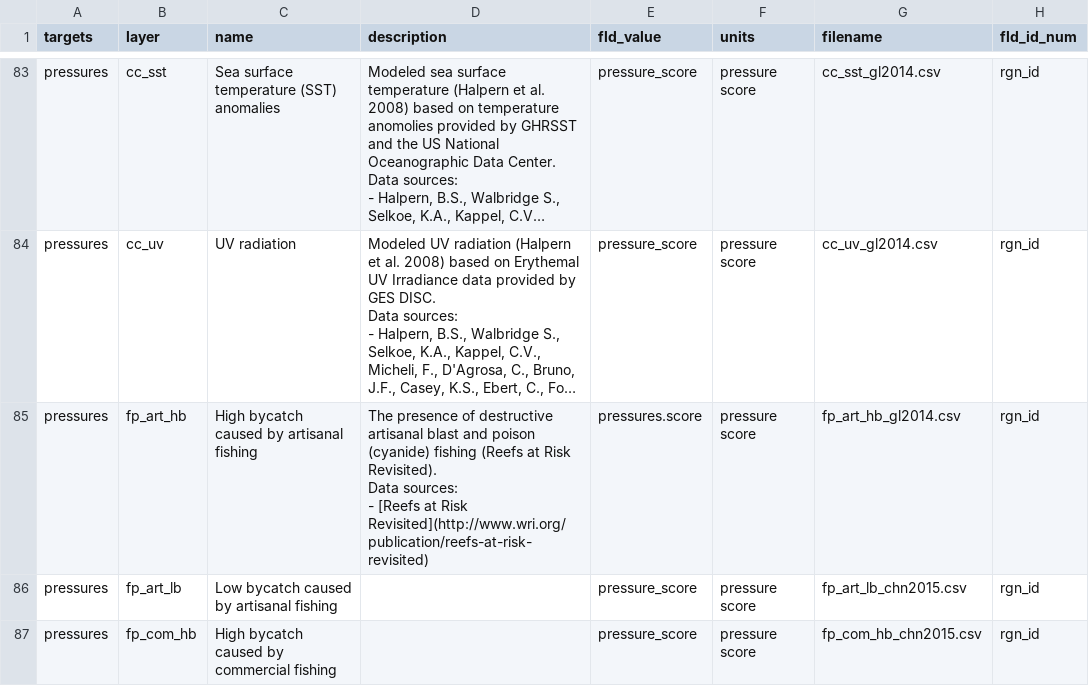
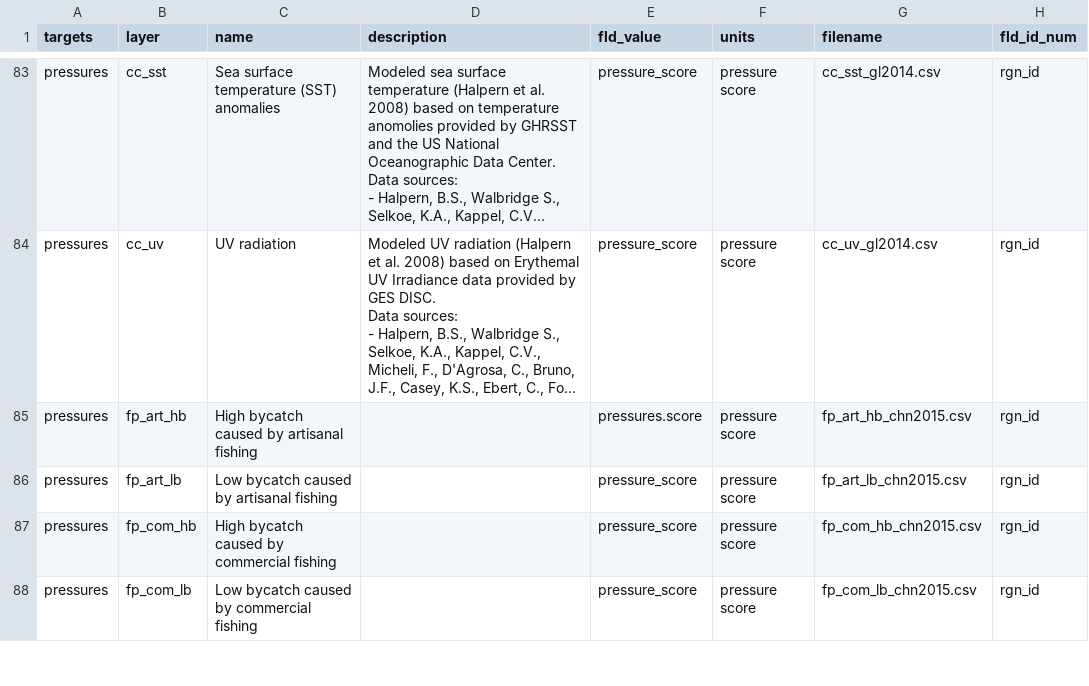
Before and after one commit to OHI-Science/chn, a CSV file: province2015/layers.csv, drawn as a sheet; only a part is shown, gaps mark what is left out; the shorter side is filled out with more unchanged rows; long unchanged cells end in …; ↵ is a line break in a cell; the diff names each change by its address in the sheet, - before the commit and + after, or states it on an @@ line.

Commit message:
created and registered fp_art_hb pressure layers

```diff
--- a/province2015/layers.csv
+++ b/province2015/layers.csv
-D85 (description): The presence of destructive artisanal blast and poison (cyanide) fishing (Reefs at Risk Revisited). ↵ Data sources: ↵ - [Reefs at Risk Revisited](http://www.wri.org/publication/reefs-at-risk-revisited)
+D85 (description): (empty)
-G85 (filename): fp_art_hb_gl2014.csv
+G85 (filename): fp_art_hb_chn2015.csv
```
Also changed, not shown: 1 other file.
